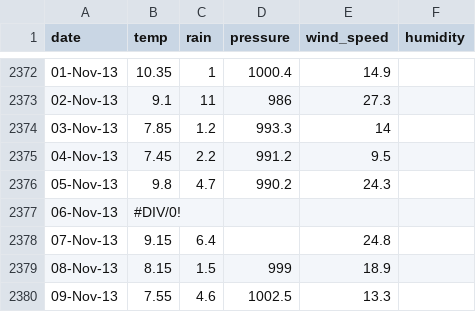
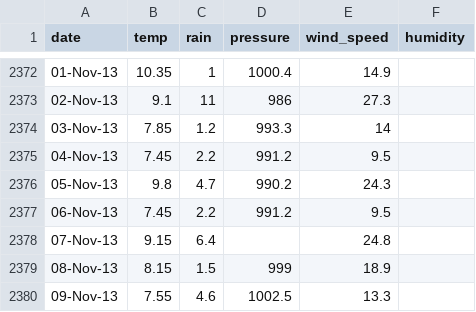
Before and after one commit to oconnel6/website-code, a CSV file: data/csv/galway.csv, drawn as a sheet; only a part is shown, gaps mark what is left out.

```diff
--- a/data/csv/galway.csv
+++ b/data/csv/galway.csv
@@ -2376,3 +2376,3 @@ date,temp,rain,pressure,wind_speed,humidity
 05-Nov-13,9.8,4.7,990.2,24.3,
-06-Nov-13,#DIV/0!, , , ,
+06-Nov-13,7.45,2.2,991.2,9.5,
 07-Nov-13,9.15,6.4, ,24.8,
```
Also changed, not shown: data/csv/donegal.csv.
